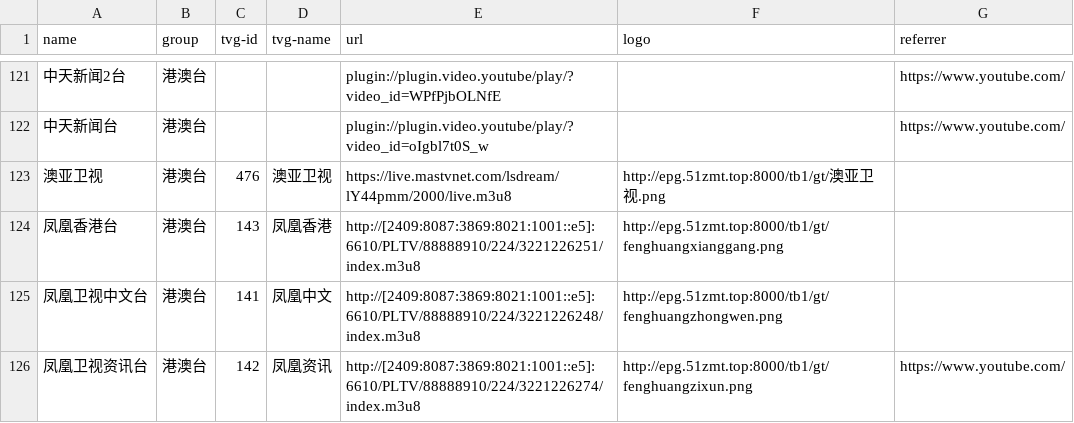
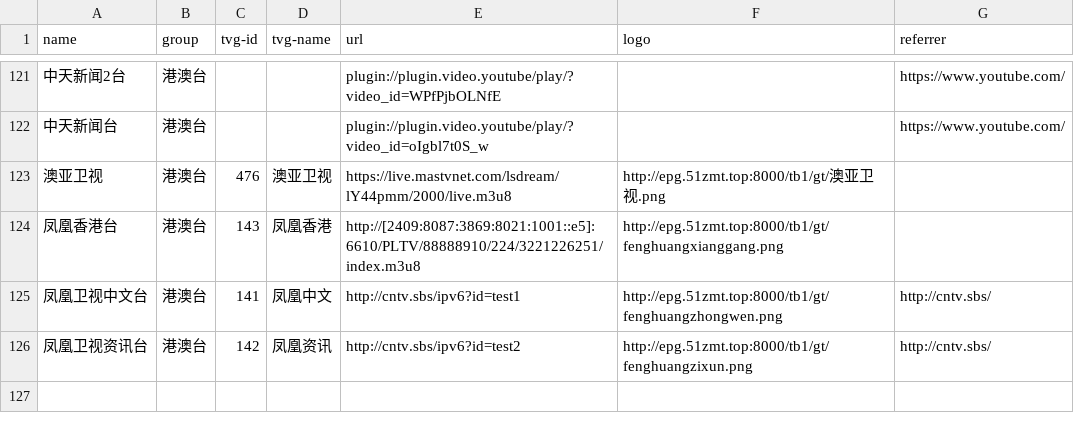
Before and after one commit to luoyuhao0x58/m3u8, a CSV file: resources/tv.csv, drawn as a sheet; only a part is shown, gaps mark what is left out.

Commit message:
fix: 修复失效的凤凰台。

```diff
--- a/resources/tv.csv
+++ b/resources/tv.csv
@@ -124,3 +124,3 @@
 "凤凰香港台","港澳台","143","凤凰香港","http://[2409:8087:3869:8021:1001::e5]:6610/PLTV/88888910/224/3221226251/index.m3u8","http://epg.51zmt.top:8000/tb1/gt/fenghuangxianggang.png",""
-"凤凰卫视中文台","港澳台","141","凤凰中文","http://[2409:8087:3869:8021:1001::e5]:6610/PLTV/88888910/224/3221226248/index.m3u8","http://epg.51zmt.top:8000/tb1/gt/fenghuangzhongwen.png",""
-"凤凰卫视资讯台","港澳台","142","凤凰资讯","http://[2409:8087:3869:8021:1001::e5]:6610/PLTV/88888910/224/3221226274/index.m3u8","http://epg.51zmt.top:8000/tb1/gt/fenghuangzixun.png","https://www.youtube.com/"
+"凤凰卫视中文台","港澳台","141","凤凰中文","http://cntv.sbs/ipv6?id=test1","http://epg.51zmt.top:8000/tb1/gt/fenghuangzhongwen.png","http://cntv.sbs/"
+"凤凰卫视资讯台","港澳台","142","凤凰资讯","http://cntv.sbs/ipv6?id=test2","http://epg.51zmt.top:8000/tb1/gt/fenghuangzixun.png","http://cntv.sbs/"
```
